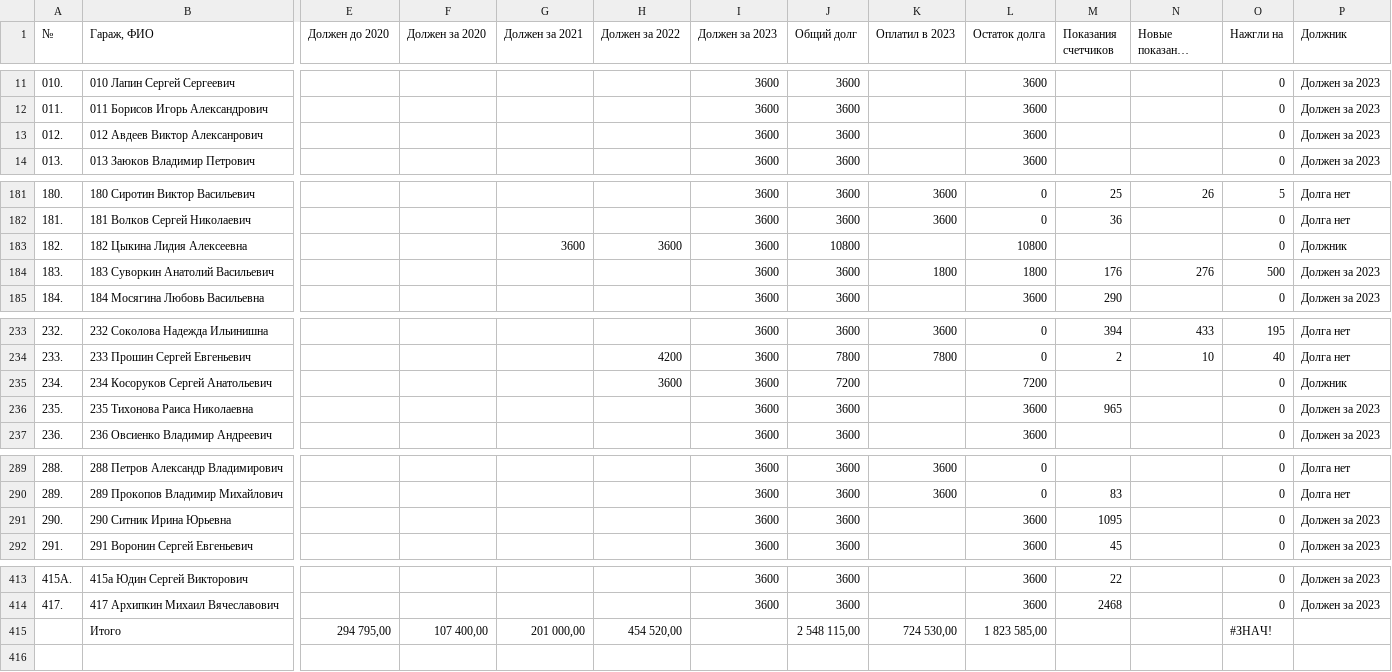
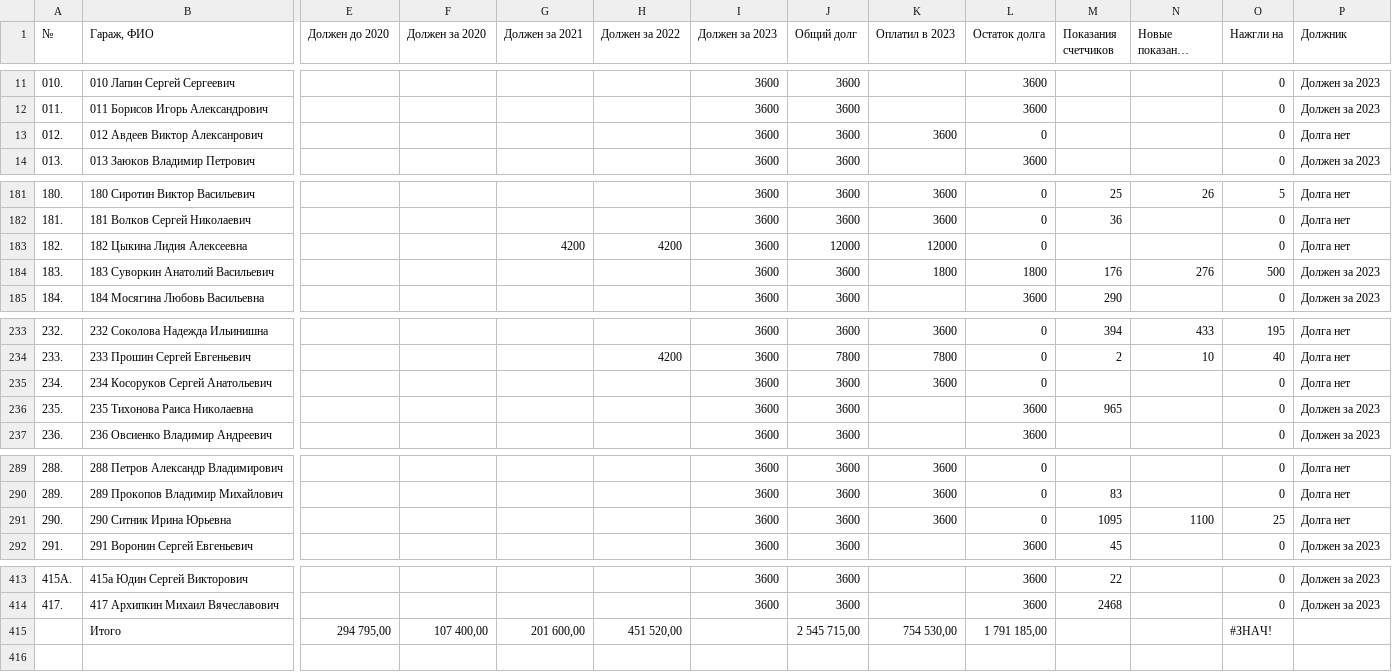
Before and after one commit to slaav1k/fakel, a CSV file: example.csv, drawn as a sheet; only a part is shown, gaps mark what is left out; long unchanged cells end in …; removed rows and columns are numbered as before the commit, all else as after; rows hold the shown columns only; the diff covers the shown part only; the diff names each change by its address in the sheet, - before the commit and + after, or states it on an @@ line.

Commit message:
Add files via upload

```diff
--- a/example.csv
+++ b/example.csv
-K13 (Оплатил в 2023): (empty)
+K13 (Оплатил в 2023): 3600
-L13 (Остаток долга): 3600
+L13 (Остаток долга): 0
-P13 (Должник): Должен за 2023
+P13 (Должник): Долга нет
-G183 (Должен за 2021): 3600
+G183 (Должен за 2021): 4200
-H183 (Должен за 2022): 3600
+H183 (Должен за 2022): 4200
-J183 (Общий долг): 10800
+J183 (Общий долг): 12000
-K183 (Оплатил в 2023): (empty)
+K183 (Оплатил в 2023): 12000
-L183 (Остаток долга): 10800
+L183 (Остаток долга): 0
-P183 (Должник): Должник
+P183 (Должник): Долга нет
-H235 (Должен за 2022): 3600
+H235 (Должен за 2022): (empty)
-J235 (Общий долг): 7200
+J235 (Общий долг): 3600
-K235 (Оплатил в 2023): (empty)
+K235 (Оплатил в 2023): 3600
-L235 (Остаток долга): 7200
+L235 (Остаток долга): 0
-P235 (Должник): Должник
+P235 (Должник): Долга нет
-K291 (Оплатил в 2023): (empty)
+K291 (Оплатил в 2023): 3600
-L291 (Остаток долга): 3600
+L291 (Остаток долга): 0
-N291 (Новые показания счетчиков): (empty)
+N291 (Новые показания счетчиков): 1100
-O291 (Нажгли на): 0
+O291 (Нажгли на): 25
-P291 (Должник): Должен за 2023
+P291 (Должник): Долга нет
-row 415:  | Итого | 294 795,00 | 107 400,00 | 201 000,00 | 454 520,00 |  | 2 548 115,00 | 724 530,00 | 1 823 585,00 |  |  | #ЗНАЧ!
+row 415:  | Итого | 294 795,00 | 107 400,00 | 201 600,00 | 451 520,00 |  | 2 545 715,00 | 754 530,00 | 1 791 185,00 |  |  | #ЗНАЧ!
```
Also changed, not shown: 6 edited cells elsewhere in this file.
